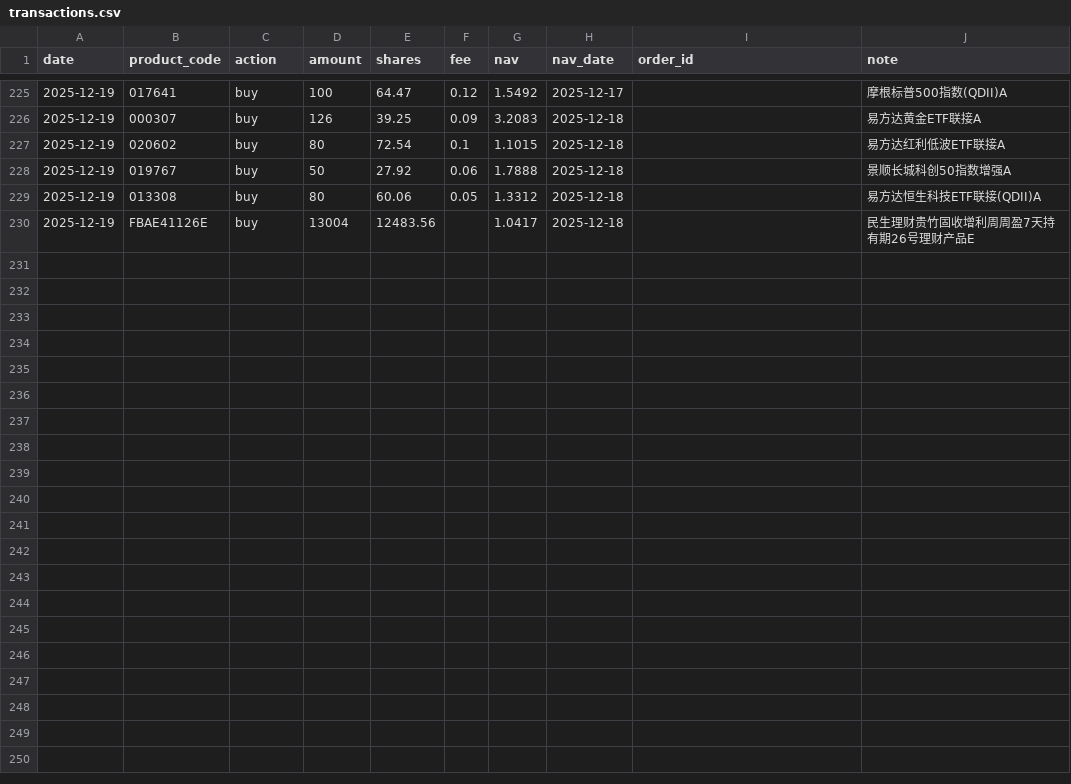
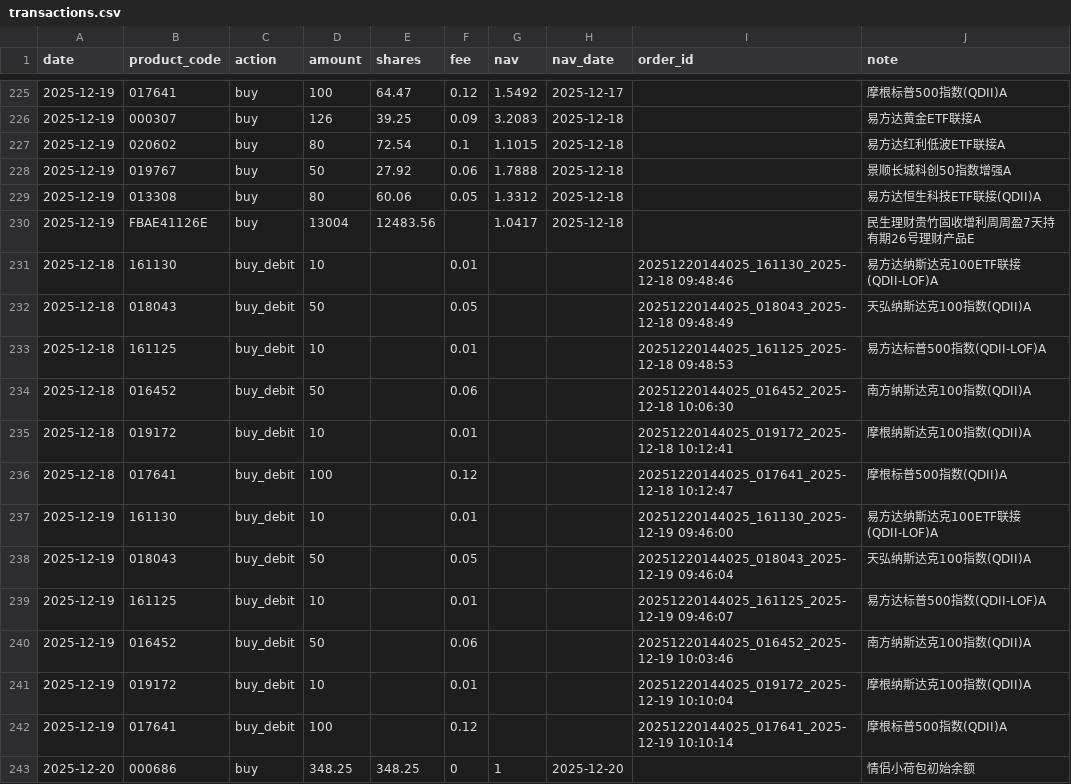
Before and after one commit to TimeLordTTY/MyDCA-Board, a CSV file: data/transactions.csv, drawn as a sheet; only a part is shown, gaps mark what is left out.

Commit message:
feat: Update financial data management with new balance snapshot and enhanced calculations
- Introduced a new daily balance snapshot module to track account balances and related product values.
- Updated financial calculations to include total redemption in the lifecycle profit and loss (total_pnl).
- Enhanced README to reflect changes in financial metrics and added documentation for new fields.
- Added initial balance entries in ledger and transactions for better tracking of account states.
- Removed outdated portfolio summary module and adjusted related components for improved clarity and functionality.

```diff
--- a/data/transactions.csv
+++ b/data/transactions.csv
@@ -230 +230,14 @@
 2025-12-19,FBAE41126E,buy,13004,12483.56,,1.0417,2025-12-18,,民生理财贵竹固收增利周周盈7天持有期26号理财产品E
+2025-12-18,161130,buy_debit,10,,0.01,,,20251220144025_161130_2025-12-18 09:48:46,易方达纳斯达克100ETF联接(QDII-LOF)A
+2025-12-18,018043,buy_debit,50,,0.05,,,20251220144025_018043_2025-12-18 09:48:49,天弘纳斯达克100指数(QDII)A
+2025-12-18,161125,buy_debit,10,,0.01,,,20251220144025_161125_2025-12-18 09:48:53,易方达标普500指数(QDII-LOF)A
+2025-12-18,016452,buy_debit,50,,0.06,,,20251220144025_016452_2025-12-18 10:06:30,南方纳斯达克100指数(QDII)A
+2025-12-18,019172,buy_debit,10,,0.01,,,20251220144025_019172_2025-12-18 10:12:41,摩根纳斯达克100指数(QDII)A
+2025-12-18,017641,buy_debit,100,,0.12,,,20251220144025_017641_2025-12-18 10:12:47,摩根标普500指数(QDII)A
+2025-12-19,161130,buy_debit,10,,0.01,,,20251220144025_161130_2025-12-19 09:46:00,易方达纳斯达克100ETF联接(QDII-LOF)A
+2025-12-19,018043,buy_debit,50,,0.05,,,20251220144025_018043_2025-12-19 09:46:04,天弘纳斯达克100指数(QDII)A
+2025-12-19,161125,buy_debit,10,,0.01,,,20251220144025_161125_2025-12-19 09:46:07,易方达标普500指数(QDII-LOF)A
+2025-12-19,016452,buy_debit,50,,0.06,,,20251220144025_016452_2025-12-19 10:03:46,南方纳斯达克100指数(QDII)A
+2025-12-19,019172,buy_debit,10,,0.01,,,20251220144025_019172_2025-12-19 10:10:04,摩根纳斯达克100指数(QDII)A
+2025-12-19,017641,buy_debit,100,,0.12,,,20251220144025_017641_2025-12-19 10:10:14,摩根标普500指数(QDII)A
+2025-12-20,000686,buy,348.25,348.25,0,1,2025-12-20,,情侣小荷包初始余额
```
Also changed, not shown: data/nav/FBAE41126E_民生理财贵竹固收增利周周盈7天持有期26号理财产品E.csv, 24 other files.
